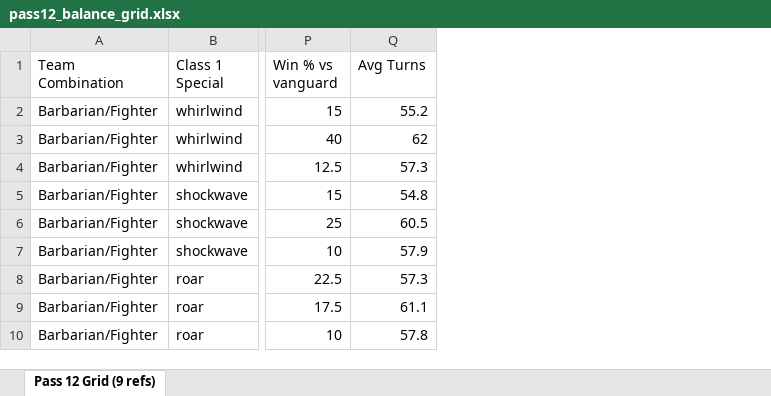
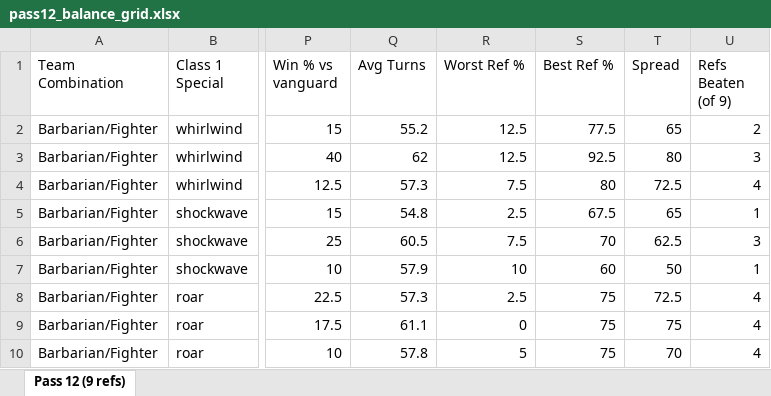
Before and after one commit to Tim1986/tactical-game-backend, an Excel workbook: pass12_balance_grid.xlsx, sheet Pass 12 (9 refs), drawn as a sheet; only a part is shown, gaps mark what is left out; values as stored, in another font and other column widths than the file's, no borders; the diff names each change by its address in the sheet, - before the commit and + after, or states it on an @@ line.

```diff
--- a/pass12_balance_grid.xlsx (sheet Pass 12 (9 refs))
+++ b/pass12_balance_grid.xlsx (sheet Pass 12 (9 refs))
-sheet tab: Pass 12 Grid (9 refs)
+sheet tab: Pass 12 (9 refs)
+column R (Worst Ref %), rows 2-10: 12.5 | 12.5 | 7.5 | 2.5 | 7.5 | 10 | 2.5 | 0 | 5
+column S (Best Ref %), rows 2-10: 77.5 | 92.5 | 80 | 67.5 | 70 | 60 | 75 | 75 | 75
+column T (Spread), rows 2-10: 65 | 80 | 72.5 | 65 | 62.5 | 50 | 72.5 | 75 | 70
+column U (Refs Beaten (of 9)), rows 2-10: 2 | 3 | 4 | 1 | 3 | 1 | 4 | 4 | 4
```
Also changed, not shown: 2 other files.
